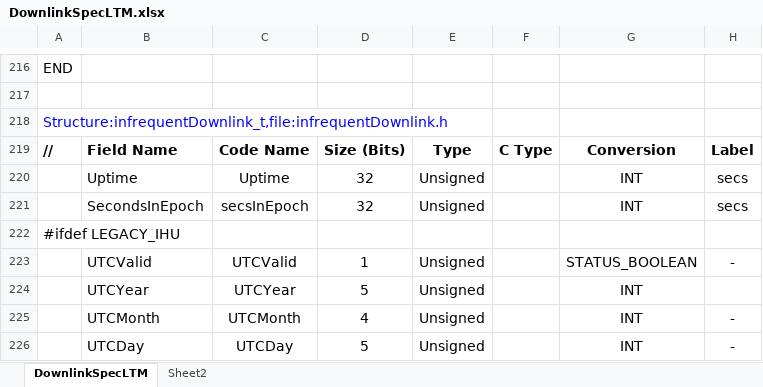
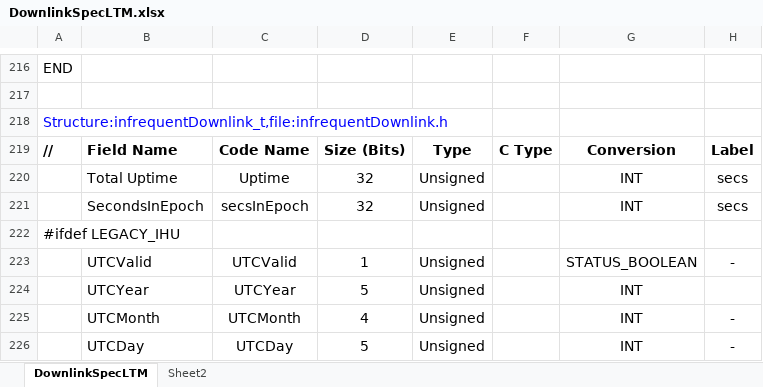
Before and after one commit to ac2cz/FoxTelem, an Excel workbook: genSpacecraft/DownlinkSpecLTM.xlsx, sheet DownlinkSpecLTM, drawn as a sheet; only a part is shown, gaps mark what is left out; values as stored, in another font and other column widths than the file's, no borders; the diff names each change by its address in the sheet, - before the commit and + after, or states it on an @@ line.

```diff
--- a/genSpacecraft/DownlinkSpecLTM.xlsx (sheet DownlinkSpecLTM)
+++ b/genSpacecraft/DownlinkSpecLTM.xlsx (sheet DownlinkSpecLTM)
-B220: Uptime
+B220: Total Uptime
```
Also changed, not shown: genSpacecraft/DownlinkSpecGolf-T.xlsx, 6 other files.
